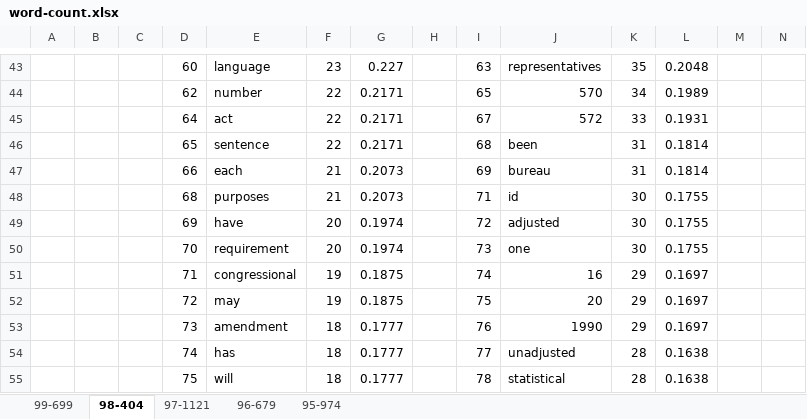
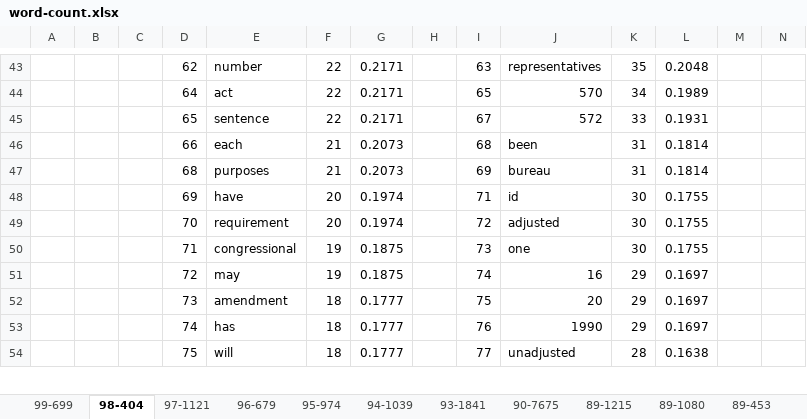
Before and after one commit to haowang666/Amicus-Brief, an Excel workbook: word-count.xlsx, sheet 98-404, drawn as a sheet; only a part is shown, gaps mark what is left out; values as stored, in another font and other column widths than the file's, no borders; removed rows and columns are numbered as before the commit, all else as after; rows hold the shown columns only; the diff covers the shown part only; the diff names each change by its address in the sheet, - before the commit and + after, or states it on an @@ line.

```diff
--- a/word-count.xlsx (sheet 98-404)
+++ b/word-count.xlsx (sheet 98-404)
+sheet tab: 94-1039
+sheet tab: 93-1841
+sheet tab: 90-7675
+sheet tab: 89-1215
+sheet tab: 89-1080
+sheet tab: 89-453
-D43: 60
+D43: 62
-E43: language
+E43: number
-F43: 23
+F43: 22
-G43: 0.227
+G43: 0.2171
-D44: 62
+D44: 64
-E44: number
+E44: act
-D45: 64
+D45: 65
-E45: act
+E45: sentence
-D46: 65
+D46: 66
-E46: sentence
+E46: each
-F46: 22
+F46: 21
-G46: 0.2171
+G46: 0.2073
-D47: 66
+D47: 68
-E47: each
+E47: purposes
-row 48:  |  |  | 68 | purposes | 21 | 0.2073 |  | 71 | id | 30 | 0.1755
-I48: 72
+I48: 71
-J48: adjusted
+J48: id
-I49: 73
+I49: 72
-J49: one
+J49: adjusted
+row 50:  |  |  | 71 | congressional | 19 | 0.1875 |  | 73 | one | 30 | 0.1755
-D51: 71
+D51: 72
-E51: congressional
+E51: may
-D52: 72
+D52: 73
-E52: may
+E52: amendment
-F52: 19
+F52: 18
-G52: 0.1875
+G52: 0.1777
-D53: 73
+D53: 74
-E53: amendment
+E53: has
-row 54:  |  |  | 74 | has | 18 | 0.1777 |  | 77 | unadjusted | 28 | 0.1638
-I54: 78
+I54: 77
-J54: statistical
+J54: unadjusted
```
Also changed, not shown: 2 added rows, 2 removed rows and 96 edited cells elsewhere in this sheet, sheet 95-974, other sheet tabs, 1 other file.
